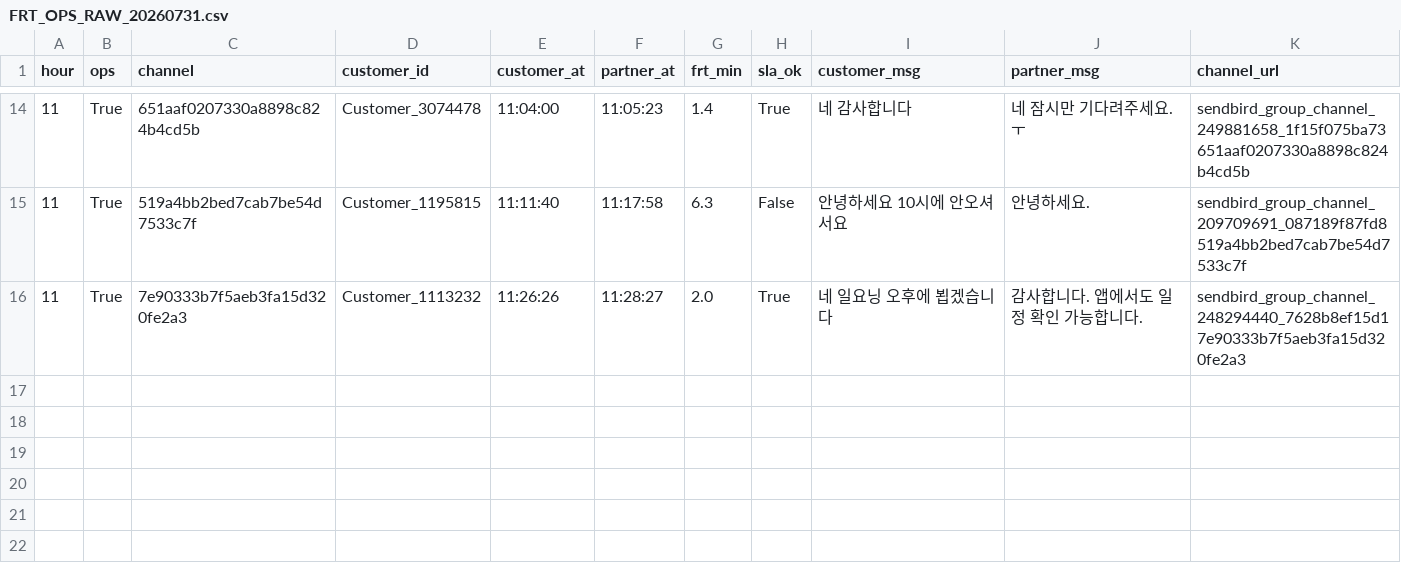
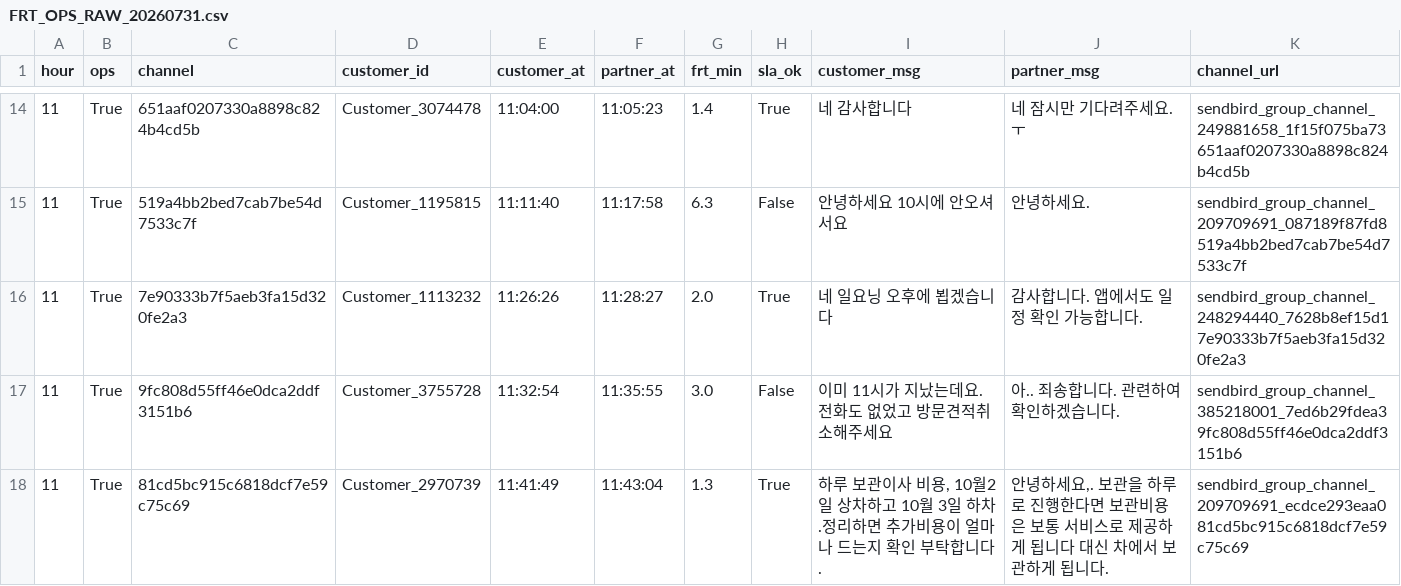
Before and after one commit to miso-cx/moving-by-miso-cx-frt-dashboard, a CSV file: daily/raw/FRT_OPS_RAW_20260731.csv, drawn as a sheet; only a part is shown, gaps mark what is left out.

```diff
--- a/daily/raw/FRT_OPS_RAW_20260731.csv
+++ b/daily/raw/FRT_OPS_RAW_20260731.csv
@@ -16 +16,3 @@
 11,True,7e90333b7f5aeb3fa15d320fe2a3,Customer_1113232,11:26:26,11:28:27,2.0,True,네 일요닝 오후에 뵙겠습니다,감사합니다. 앱에서도 일정 확인 가능합니다.,sendbird_group_channel_248294440_7628b8ef15d17e90333b7f5aeb3fa15d320fe2a3
+11,True,9fc808d55ff46e0dca2ddf3151b6,Customer_3755728,11:32:54,11:35:55,3.0,False,이미 11시가 지났는데요. 전화도 없었고 방문견적취소해주세요,아.. 죄송합니다. 관련하여 확인하겠습니다.,sendbird_group_channel_385218001_7ed6b29fdea39fc808d55ff46e0dca2ddf3151b6
+11,True,81cd5bc915c6818dcf7e59c75c69,Customer_2970739,11:41:49,11:43:04,1.3,True,"하루 보관이사 비용, 10월2일 상차하고 10월 3일 하차.정리하면 추가비용이 얼마나 드는지 확인 부탁합니다.","안녕하세요,. 보관을 하루로 진행한다면 보관비용은 보통 서비스로 제공하게 됩니다 대신 차에서 보관하게 됩니다.",sendbird_group_channel_209709691_ecdce293eaa081cd5bc915c6818dcf7e59c75c69
```
Also changed, not shown: daily/raw/FRT_RAW_20260731.csv, 1 other file.
